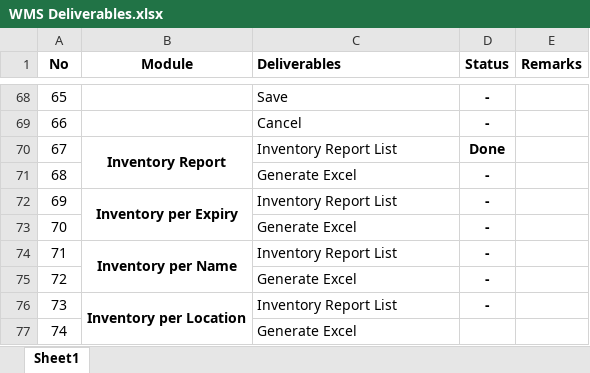
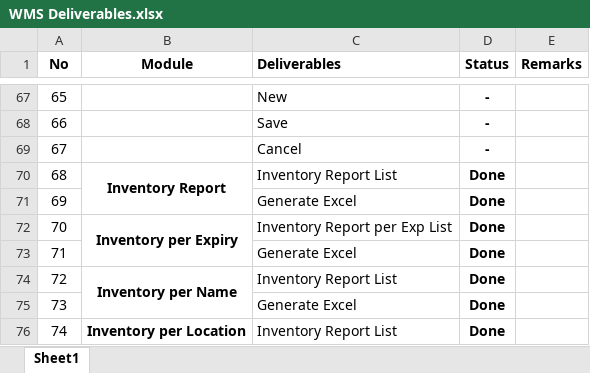
Before and after one commit to Johnine/WMS, an Excel workbook: WMS Deliverables.xlsx, sheet Sheet1, drawn as a sheet; only a part is shown, gaps mark what is left out; values as stored, in another font and other column widths than the file's, no borders; removed rows and columns are numbered as before the commit, all else as after; the diff covers the shown part only; the diff names each change by its address in the sheet, - before the commit and + after, or states it on an @@ line.

Commit message:
Update WMS Deliverables.xlsx

```diff
--- a/WMS Deliverables.xlsx (sheet Sheet1)
+++ b/WMS Deliverables.xlsx (sheet Sheet1)
-C67 (Deliverables): Save
+C67 (Deliverables): New
-C68 (Deliverables): Cancel
+C68 (Deliverables): Save
-B69 (Module): Inventory Report
+B69 (Module): (empty)
-B70:B71 merged
-C69 (Deliverables): Inventory Report List
+C69 (Deliverables): Cancel
-D69 (Status): Done
+D69 (Status): -
-B70 (Module): (empty)
+B70 (Module): Inventory Report
+B70:B71 merged
-C70 (Deliverables): Generate Excel
+C70 (Deliverables): Inventory Report List
-D70:D75 (Status): -
+D70:D75 (Status): Done
-B71 (Module): Inventory per Expiry
+B71 (Module): (empty)
-B72:B73 merged
-C71 (Deliverables): Inventory Report List
+C71 (Deliverables): Generate Excel
-B72 (Module): (empty)
+B72 (Module): Inventory per Expiry
+B72:B73 merged
-C72 (Deliverables): Generate Excel
+C72 (Deliverables): Inventory Report per Exp List
-B73 (Module): Inventory per Name
+B73 (Module): (empty)
-B74:B75 merged
-C73 (Deliverables): Inventory Report List
+C73 (Deliverables): Generate Excel
-B74 (Module): (empty)
+B74 (Module): Inventory per Name
+B74:B75 merged
-C74 (Deliverables): Generate Excel
+C74 (Deliverables): Inventory Report List
-B75 (Module): Inventory per Location
+B75 (Module): (empty)
-B76:B77 merged
-C75 (Deliverables): Inventory Report List
+C75 (Deliverables): Generate Excel
-B76 (Module): (empty)
+B76 (Module): Inventory per Location
+B76:B77 merged
-C76 (Deliverables): Generate Excel
+C76 (Deliverables): Inventory Report List
-D76 (Status): (empty)
+D76 (Status): Done
```
Also changed, not shown: 7 added rows, 7 removed rows, 61 edited cells and merged cells elsewhere in this sheet.
